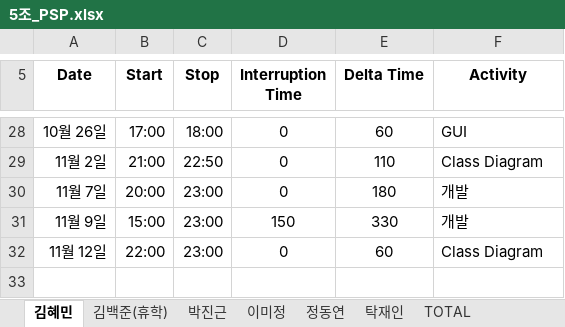
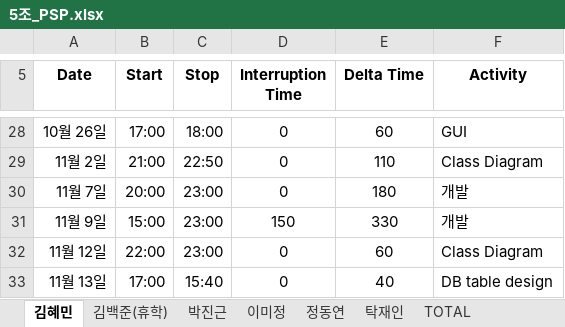
Before and after one commit to majung2/pumasi, an Excel workbook: 5조_PSP.xlsx, sheet 김혜민, drawn as a sheet; only a part is shown, gaps mark what is left out; values as stored, in another font and other column widths than the file's, no borders; the diff names each change by its address in the sheet, - before the commit and + after, or states it on an @@ line.

```diff
--- a/5조_PSP.xlsx (sheet 김혜민)
+++ b/5조_PSP.xlsx (sheet 김혜민)
+row 33: 11월 13일 | 17:00 | 15:40 | 0 | 40 | DB table design
```
Also changed, not shown: sheet TOTAL, 5조_PMP.xlsx.
